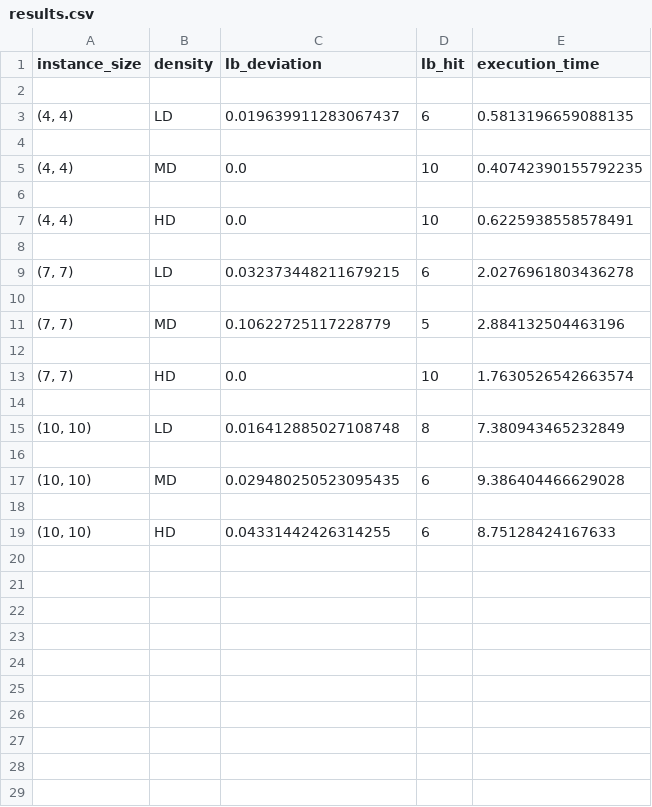
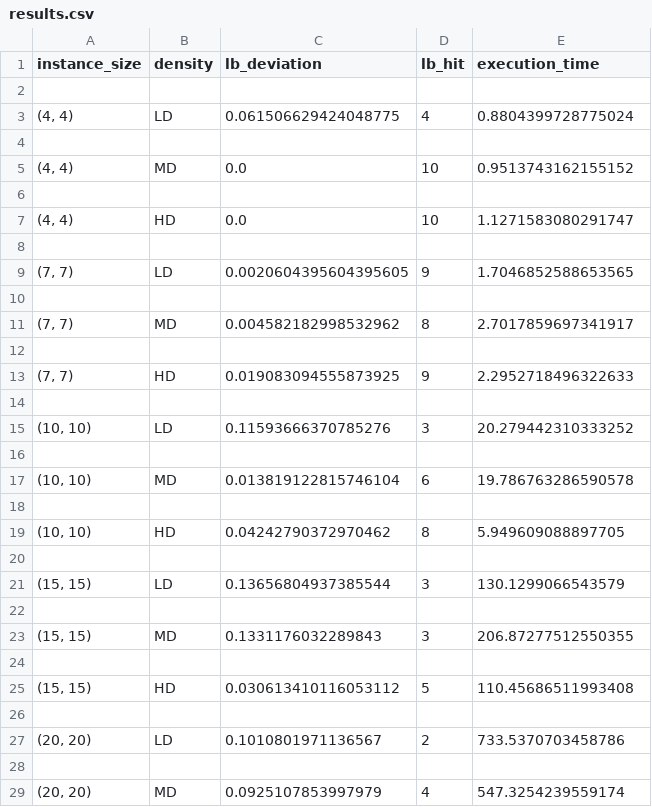
Before and after one commit to AdrienB4000/Projet_MOPSI, a CSV file: results.csv, drawn as a sheet; only a part is shown; the diff covers the shown part only.

```diff
--- a/results.csv
+++ b/results.csv
@@ -2,18 +2,28 @@ instance_size,density,lb_deviation,lb_hit,execution_time
 
-"(4, 4)",LD,0.019639911283067437,6,0.5813196659088135
+"(4, 4)",LD,0.061506629424048775,4,0.8804399728775024
 
-"(4, 4)",MD,0.0,10,0.40742390155792235
+"(4, 4)",MD,0.0,10,0.9513743162155152
 
-"(4, 4)",HD,0.0,10,0.6225938558578491
+"(4, 4)",HD,0.0,10,1.1271583080291747
 
-"(7, 7)",LD,0.032373448211679215,6,2.0276961803436278
+"(7, 7)",LD,0.0020604395604395605,9,1.7046852588653565
 
-"(7, 7)",MD,0.10622725117228779,5,2.884132504463196
+"(7, 7)",MD,0.004582182998532962,8,2.7017859697341917
 
-"(7, 7)",HD,0.0,10,1.7630526542663574
+"(7, 7)",HD,0.019083094555873925,9,2.2952718496322633
 
-"(10, 10)",LD,0.016412885027108748,8,7.380943465232849
+"(10, 10)",LD,0.11593666370785276,3,20.279442310333252
 
-"(10, 10)",MD,0.029480250523095435,6,9.386404466629028
+"(10, 10)",MD,0.013819122815746104,6,19.786763286590578
 
-"(10, 10)",HD,0.04331442426314255,6,8.75128424167633
+"(10, 10)",HD,0.04242790372970462,8,5.949609088897705
+
+"(15, 15)",LD,0.13656804937385544,3,130.1299066543579
+
+"(15, 15)",MD,0.1331176032289843,3,206.87277512550355
+
+"(15, 15)",HD,0.030613410116053112,5,110.45686511993408
+
+"(20, 20)",LD,0.1010801971136567,2,733.5370703458786
+
+"(20, 20)",MD,0.0925107853997979,4,547.3254239559174
```
Also changed, not shown: 2 added rows elsewhere in this file, 2 other files.
